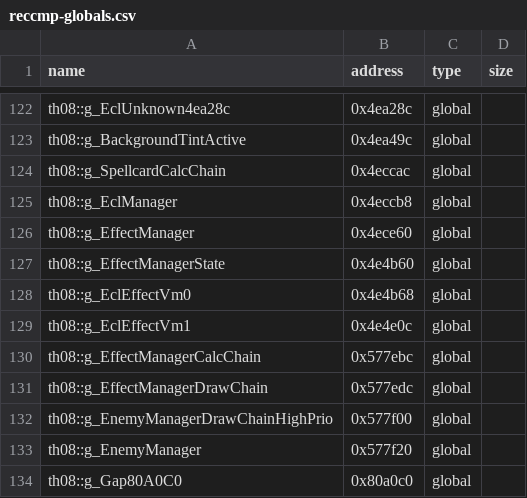
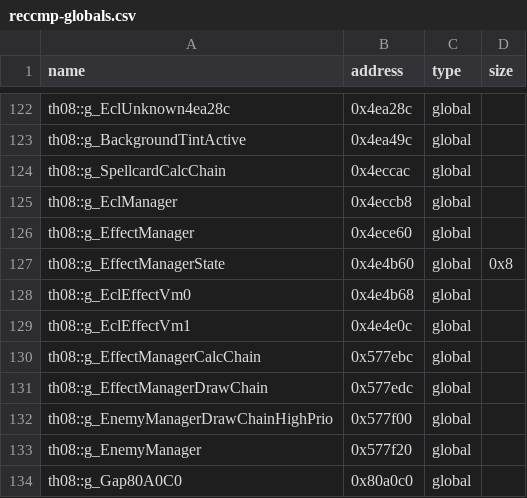
Before and after one commit to Swiizyu/th08, a CSV file: config/reccmp-globals.csv, drawn as a sheet; only a part is shown, gaps mark what is left out.

Commit message:
MsgRead: unk_b34 writes via g_EffectManagerState+4 (orig layout: 0x4e4b64 = EMS@0x4e4b60+4); g_EffectManagerState CSV size 0x8
Co-authored-by: arena-agent <297053741+arena-agent@users.noreply.github.com>

```diff
--- a/config/reccmp-globals.csv
+++ b/config/reccmp-globals.csv
@@ -126,3 +126,3 @@ th08::g_EclManager,0x4eccb8,global,
 th08::g_EffectManager,0x4ece60,global,
-th08::g_EffectManagerState,0x4e4b60,global,
+th08::g_EffectManagerState,0x4e4b60,global,0x8
 th08::g_EclEffectVm0,0x4e4b68,global,
```
Also changed, not shown: 1 other file.
